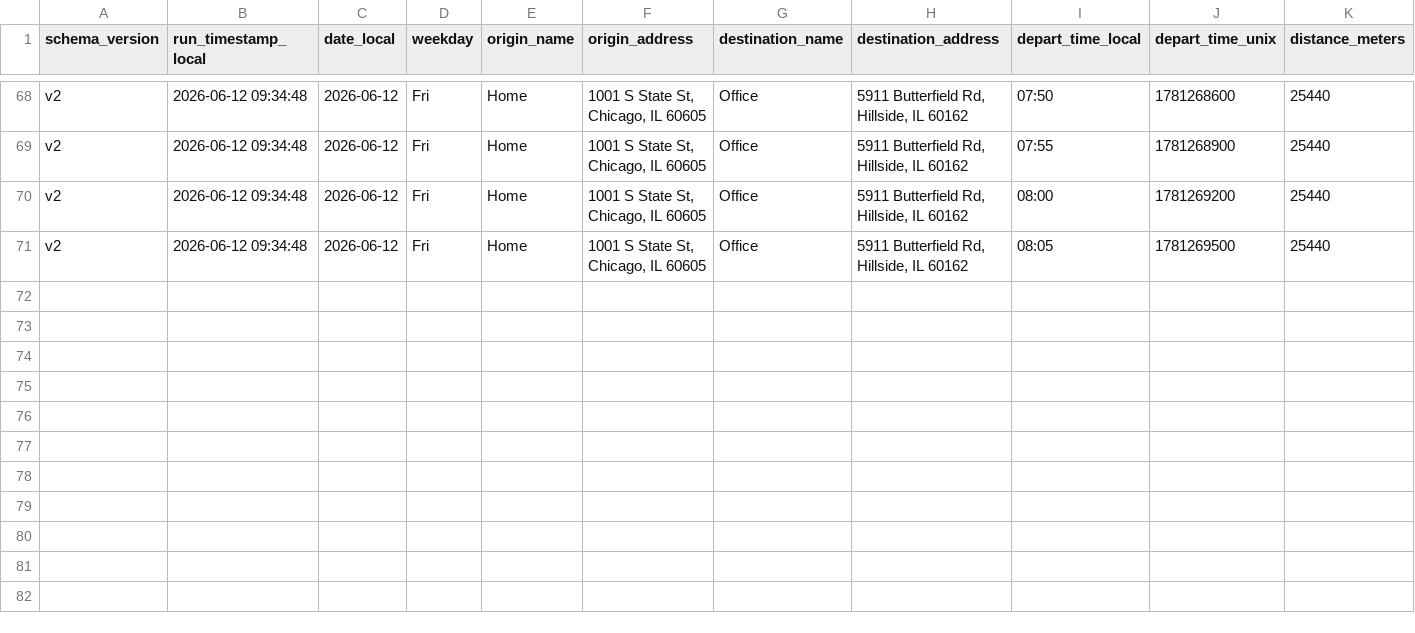
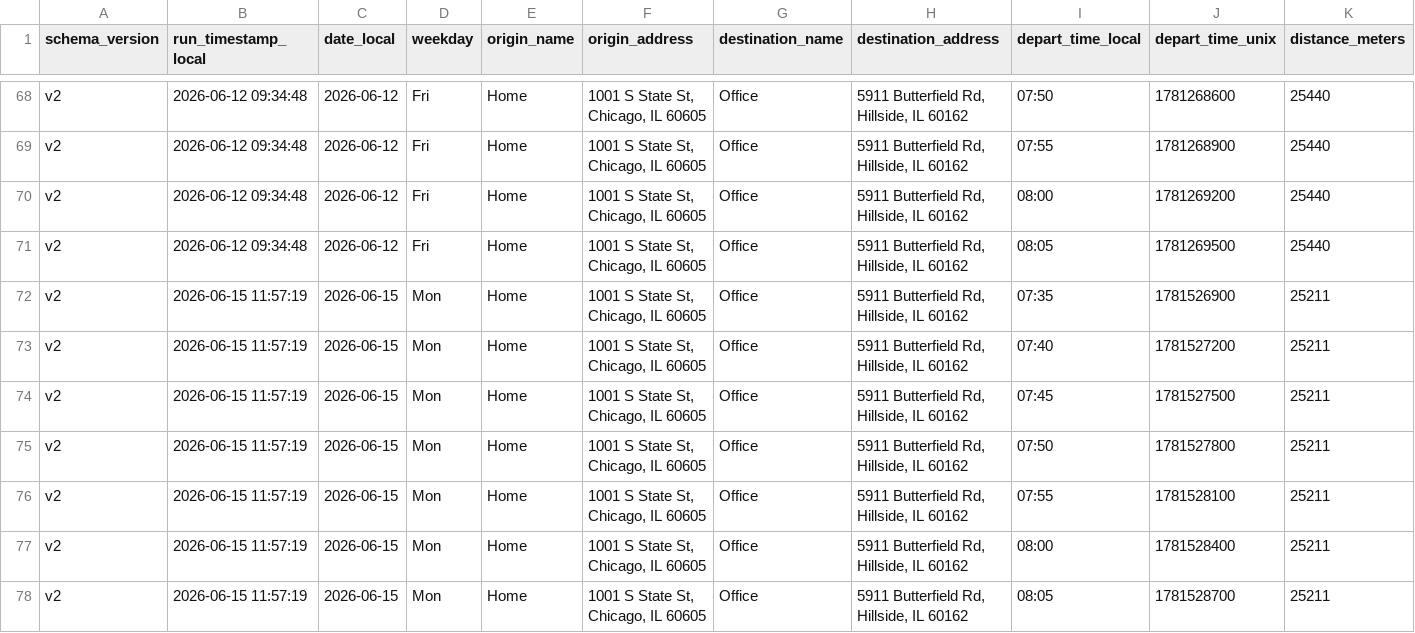
Before and after one commit to wzhou229-dotcom/Commute2, a CSV file: data/commute_v2_202606.csv, drawn as a sheet; only a part is shown, gaps mark what is left out; rows hold the shown columns only; the diff names each change by its address in the sheet, - before the commit and + after, or states it on an @@ line.

```diff
--- a/data/commute_v2_202606.csv
+++ b/data/commute_v2_202606.csv
+row 72: v2 | 2026-06-15 11:57:19 | 2026-06-15 | Mon | Home | 1001 S State St, Chicago, IL 60605 | Office | 5911 Butterfield Rd, Hillside, IL 60162 | 07:35 | 1781526900 | 25211
+row 73: v2 | 2026-06-15 11:57:19 | 2026-06-15 | Mon | Home | 1001 S State St, Chicago, IL 60605 | Office | 5911 Butterfield Rd, Hillside, IL 60162 | 07:40 | 1781527200 | 25211
+row 74: v2 | 2026-06-15 11:57:19 | 2026-06-15 | Mon | Home | 1001 S State St, Chicago, IL 60605 | Office | 5911 Butterfield Rd, Hillside, IL 60162 | 07:45 | 1781527500 | 25211
+row 75: v2 | 2026-06-15 11:57:19 | 2026-06-15 | Mon | Home | 1001 S State St, Chicago, IL 60605 | Office | 5911 Butterfield Rd, Hillside, IL 60162 | 07:50 | 1781527800 | 25211
+row 76: v2 | 2026-06-15 11:57:19 | 2026-06-15 | Mon | Home | 1001 S State St, Chicago, IL 60605 | Office | 5911 Butterfield Rd, Hillside, IL 60162 | 07:55 | 1781528100 | 25211
+row 77: v2 | 2026-06-15 11:57:19 | 2026-06-15 | Mon | Home | 1001 S State St, Chicago, IL 60605 | Office | 5911 Butterfield Rd, Hillside, IL 60162 | 08:00 | 1781528400 | 25211
+row 78: v2 | 2026-06-15 11:57:19 | 2026-06-15 | Mon | Home | 1001 S State St, Chicago, IL 60605 | Office | 5911 Butterfield Rd, Hillside, IL 60162 | 08:05 | 1781528700 | 25211
```
